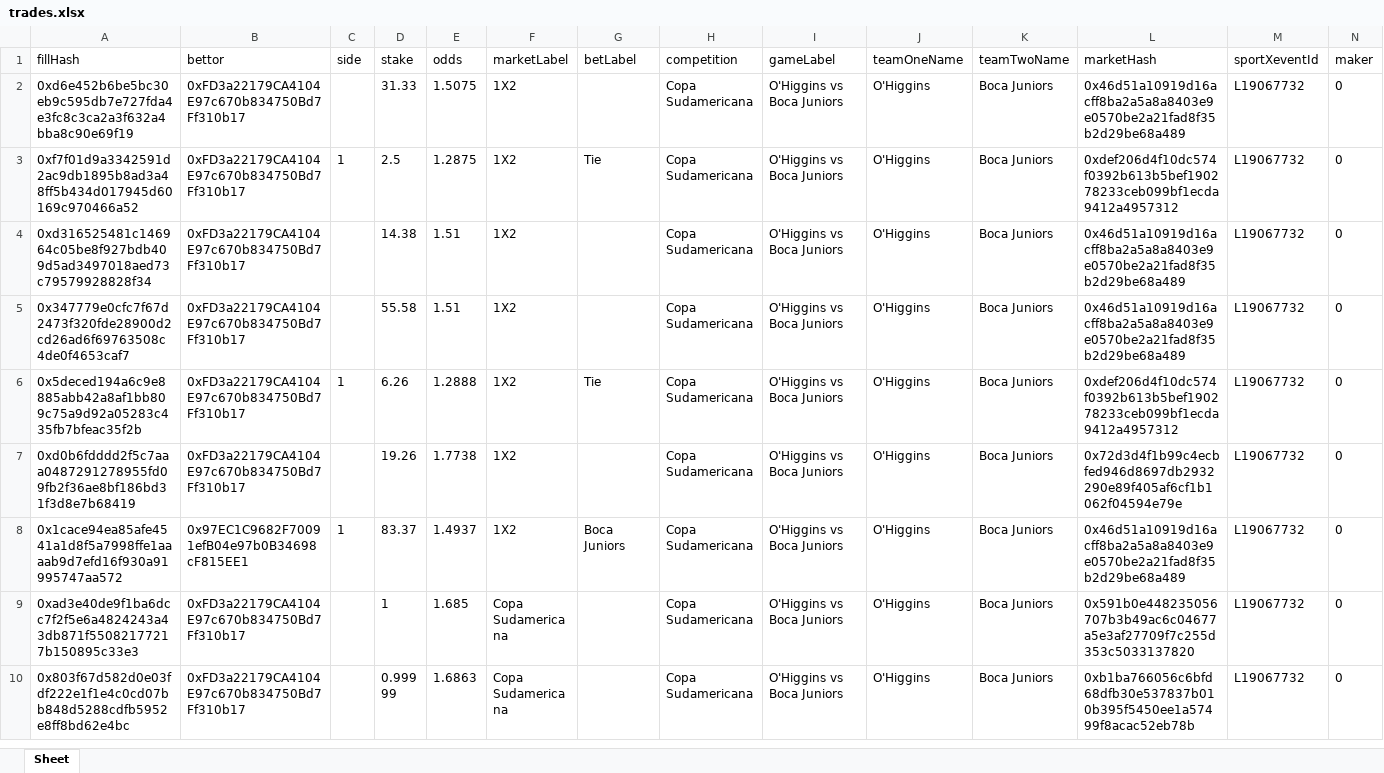
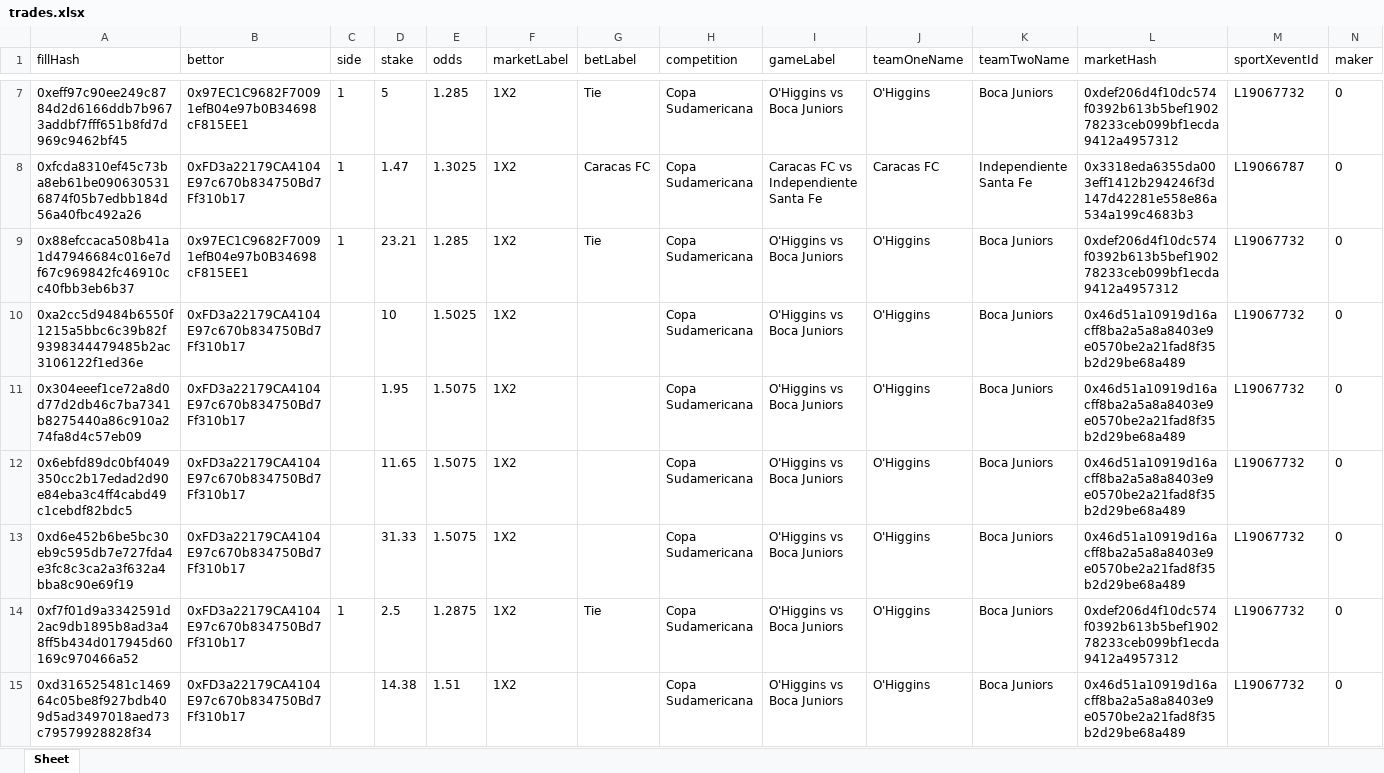
Before and after one commit to aimidas1/transactions_sxbet, an Excel workbook: data/sxbet/ligas/Copa Sudamericana/trades.xlsx, sheet Sheet, drawn as a sheet; only a part is shown, gaps mark what is left out; the shorter side is filled out with more unchanged rows; values as stored, in another font and other column widths than the file's, no borders; rows hold the shown columns only; the diff covers the shown part only; the diff names each change by its address in the sheet, - before the commit and + after, or states it on an @@ line.

Commit message:
Update soccer trades 2026-07-30 15:03:05 UTC

```diff
--- a/data/sxbet/ligas/Copa Sudamericana/trades.xlsx (sheet Sheet)
+++ b/data/sxbet/ligas/Copa Sudamericana/trades.xlsx (sheet Sheet)
+row 7: 0xeff97c90ee249c8784d2d6166ddb7b9673addbf7fff651b8fd7d969c9462bf45 | 0x97EC1C9682F70091efB04e97b0B34698cF815EE1 | 1 | 5 | 1.285 | 1X2 | Tie | Copa Sudamericana | O'Higgins vs Boca Juniors | O'Higgins | Boca Juniors | 0xdef206d4f10dc574f0392b613b5bef190278233ceb099bf1ecda9412a4957312 | L19067732 | 0
+row 8: 0xfcda8310ef45c73ba8eb61be0906305316874f05b7edbb184d56a40fbc492a26 | 0xFD3a22179CA4104E97c670b834750Bd7Ff310b17 | 1 | 1.47 | 1.3025 | 1X2 | Caracas FC | Copa Sudamericana | Caracas FC vs Independiente Santa Fe | Caracas FC | Independiente Santa Fe | 0x3318eda6355da003eff1412b294246f3d147d42281e558e86a534a199c4683b3 | L19066787 | 0
+row 9: 0x88efccaca508b41a1d47946684c016e7df67c969842fc46910cc40fbb3eb6b37 | 0x97EC1C9682F70091efB04e97b0B34698cF815EE1 | 1 | 23.21 | 1.285 | 1X2 | Tie | Copa Sudamericana | O'Higgins vs Boca Juniors | O'Higgins | Boca Juniors | 0xdef206d4f10dc574f0392b613b5bef190278233ceb099bf1ecda9412a4957312 | L19067732 | 0
+row 10: 0xa2cc5d9484b6550f1215a5bbc6c39b82f9398344479485b2ac3106122f1ed36e | 0xFD3a22179CA4104E97c670b834750Bd7Ff310b17 |  | 10 | 1.5025 | 1X2 |  | Copa Sudamericana | O'Higgins vs Boca Juniors | O'Higgins | Boca Juniors | 0x46d51a10919d16acff8ba2a5a8a8403e9e0570be2a21fad8f35b2d29be68a489 | L19067732 | 0
+row 11: 0x304eeef1ce72a8d0d77d2db46c7ba7341b8275440a86c910a274fa8d4c57eb09 | 0xFD3a22179CA4104E97c670b834750Bd7Ff310b17 |  | 1.95 | 1.5075 | 1X2 |  | Copa Sudamericana | O'Higgins vs Boca Juniors | O'Higgins | Boca Juniors | 0x46d51a10919d16acff8ba2a5a8a8403e9e0570be2a21fad8f35b2d29be68a489 | L19067732 | 0
+row 12: 0x6ebfd89dc0bf4049350cc2b17edad2d90e84eba3c4ff4cabd49c1cebdf82bdc5 | 0xFD3a22179CA4104E97c670b834750Bd7Ff310b17 |  | 11.65 | 1.5075 | 1X2 |  | Copa Sudamericana | O'Higgins vs Boca Juniors | O'Higgins | Boca Juniors | 0x46d51a10919d16acff8ba2a5a8a8403e9e0570be2a21fad8f35b2d29be68a489 | L19067732 | 0
```
Also changed, not shown: 5 added rows elsewhere in this sheet, data/sxbet/ligas/Campeonato Brasileiro/trades.xlsx, data/sxbet/ligas/Europa League_UEFA/trades.xlsx, 11 other files.
